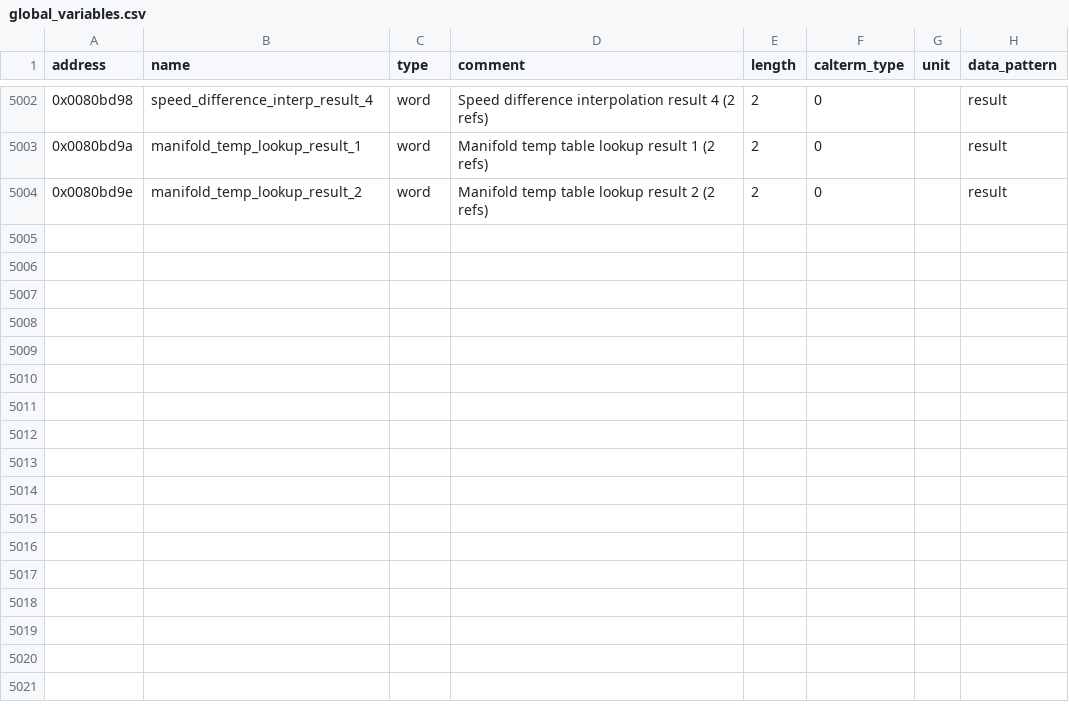
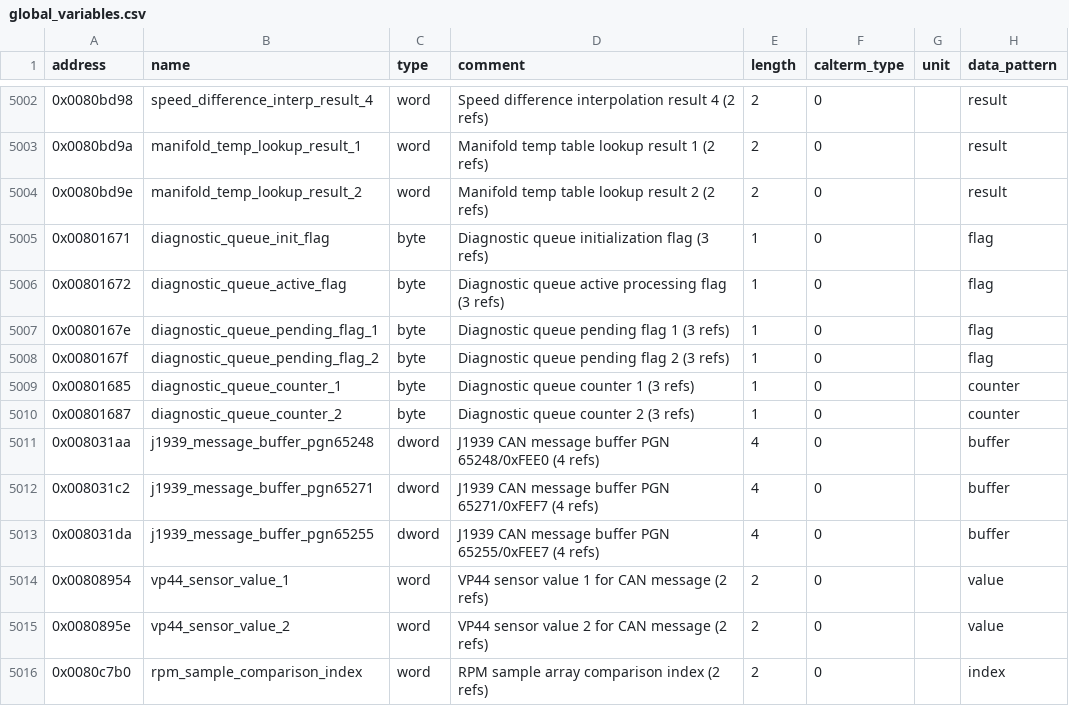
Before and after one commit to jlaustill/J90280.05.analysis, a CSV file: ghidra/CM550.rep/global_variables.csv, drawn as a sheet; only a part is shown, gaps mark what is left out; the diff names each change by its address in the sheet, - before the commit and + after, or states it on an @@ line.

```diff
--- a/ghidra/CM550.rep/global_variables.csv
+++ b/ghidra/CM550.rep/global_variables.csv
+row 5005: 0x00801671 | diagnostic_queue_init_flag | byte | Diagnostic queue initialization flag (3 refs) | 1 | 0 |  | flag
+row 5006: 0x00801672 | diagnostic_queue_active_flag | byte | Diagnostic queue active processing flag (3 refs) | 1 | 0 |  | flag
+row 5007: 0x0080167e | diagnostic_queue_pending_flag_1 | byte | Diagnostic queue pending flag 1 (3 refs) | 1 | 0 |  | flag
+row 5008: 0x0080167f | diagnostic_queue_pending_flag_2 | byte | Diagnostic queue pending flag 2 (3 refs) | 1 | 0 |  | flag
+row 5009: 0x00801685 | diagnostic_queue_counter_1 | byte | Diagnostic queue counter 1 (3 refs) | 1 | 0 |  | counter
+row 5010: 0x00801687 | diagnostic_queue_counter_2 | byte | Diagnostic queue counter 2 (3 refs) | 1 | 0 |  | counter
+row 5011: 0x008031aa | j1939_message_buffer_pgn65248 | dword | J1939 CAN message buffer PGN 65248/0xFEE0 (4 refs) | 4 | 0 |  | buffer
+row 5012: 0x008031c2 | j1939_message_buffer_pgn65271 | dword | J1939 CAN message buffer PGN 65271/0xFEF7 (4 refs) | 4 | 0 |  | buffer
+row 5013: 0x008031da | j1939_message_buffer_pgn65255 | dword | J1939 CAN message buffer PGN 65255/0xFEE7 (4 refs) | 4 | 0 |  | buffer
+row 5014: 0x00808954 | vp44_sensor_value_1 | word | VP44 sensor value 1 for CAN message (2 refs) | 2 | 0 |  | value
+row 5015: 0x0080895e | vp44_sensor_value_2 | word | VP44 sensor value 2 for CAN message (2 refs) | 2 | 0 |  | value
+row 5016: 0x0080c7b0 | rpm_sample_comparison_index | word | RPM sample array comparison index (2 refs) | 2 | 0 |  | index
```
Also changed, not shown: 2 other files.
